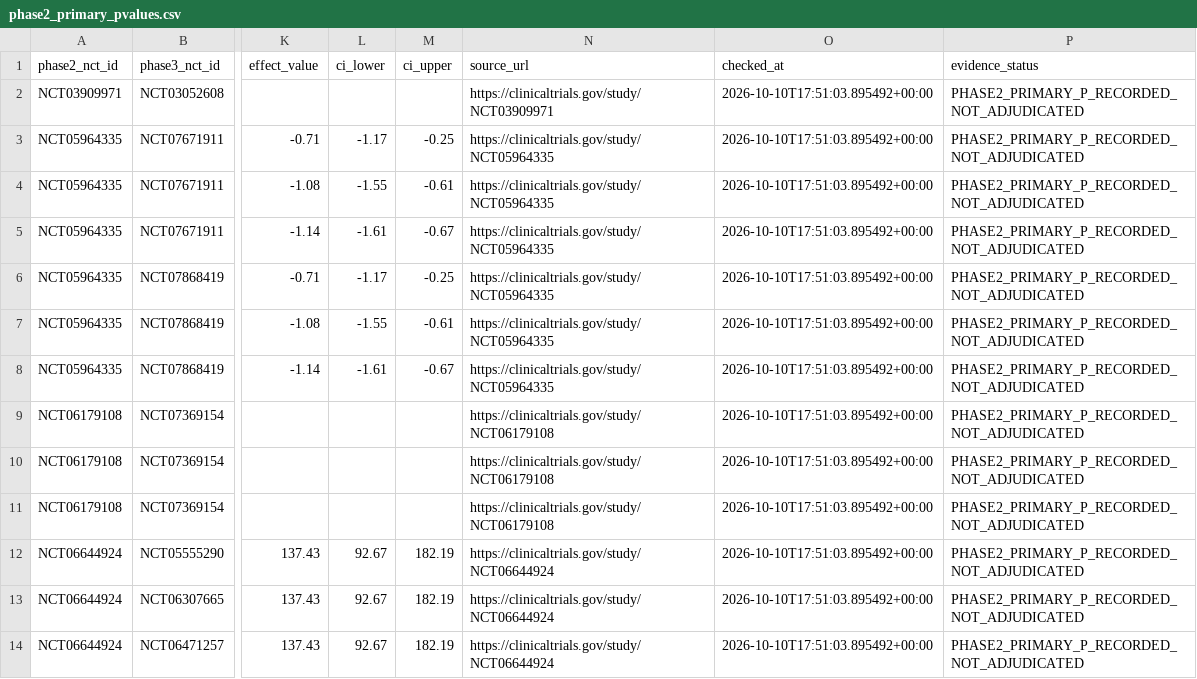
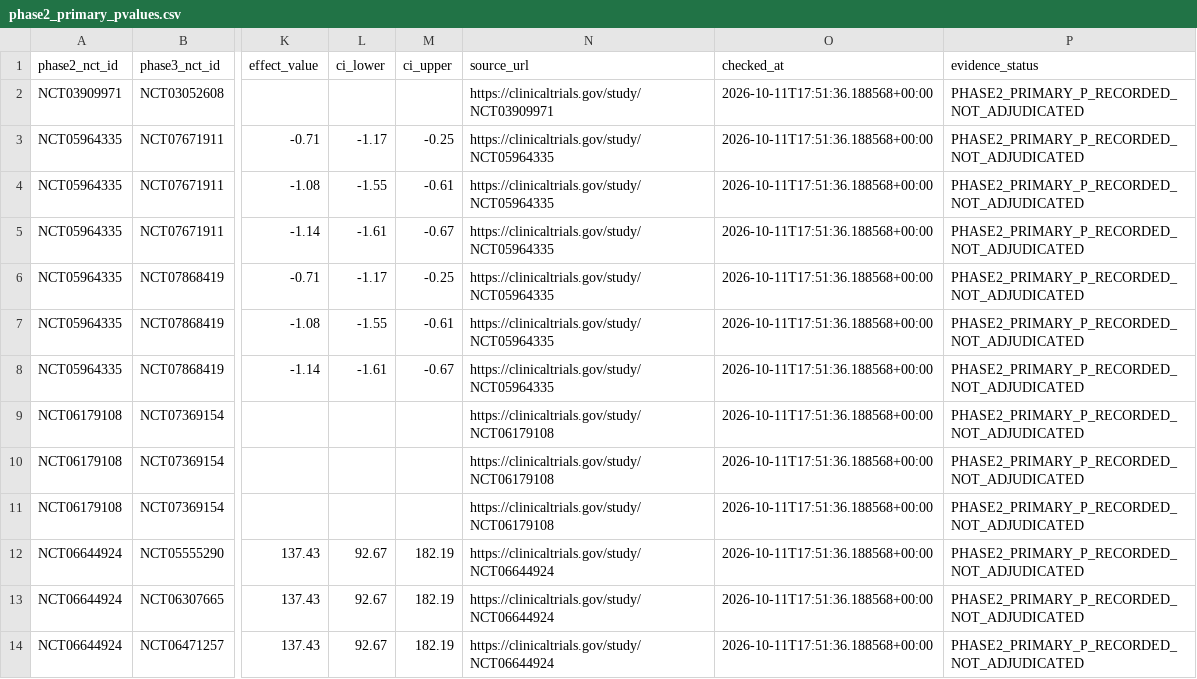
Before and after one commit to pdufa/pdufa-command-center, a CSV file: data/phase2_primary_pvalues.csv, drawn as a sheet; only a part is shown, gaps mark what is left out; the diff names each change by its address in the sheet, - before the commit and + after, or states it on an @@ line.

Commit message:
Update linked Phase 2 primary p-value evidence

```diff
--- a/data/phase2_primary_pvalues.csv
+++ b/data/phase2_primary_pvalues.csv
-O2:O14 (checked_at): 2026-10-10T17:51:03.895492+00:00
+O2:O14 (checked_at): 2026-10-11T17:51:36.188568+00:00
```
Also changed, not shown: 1 other file.
